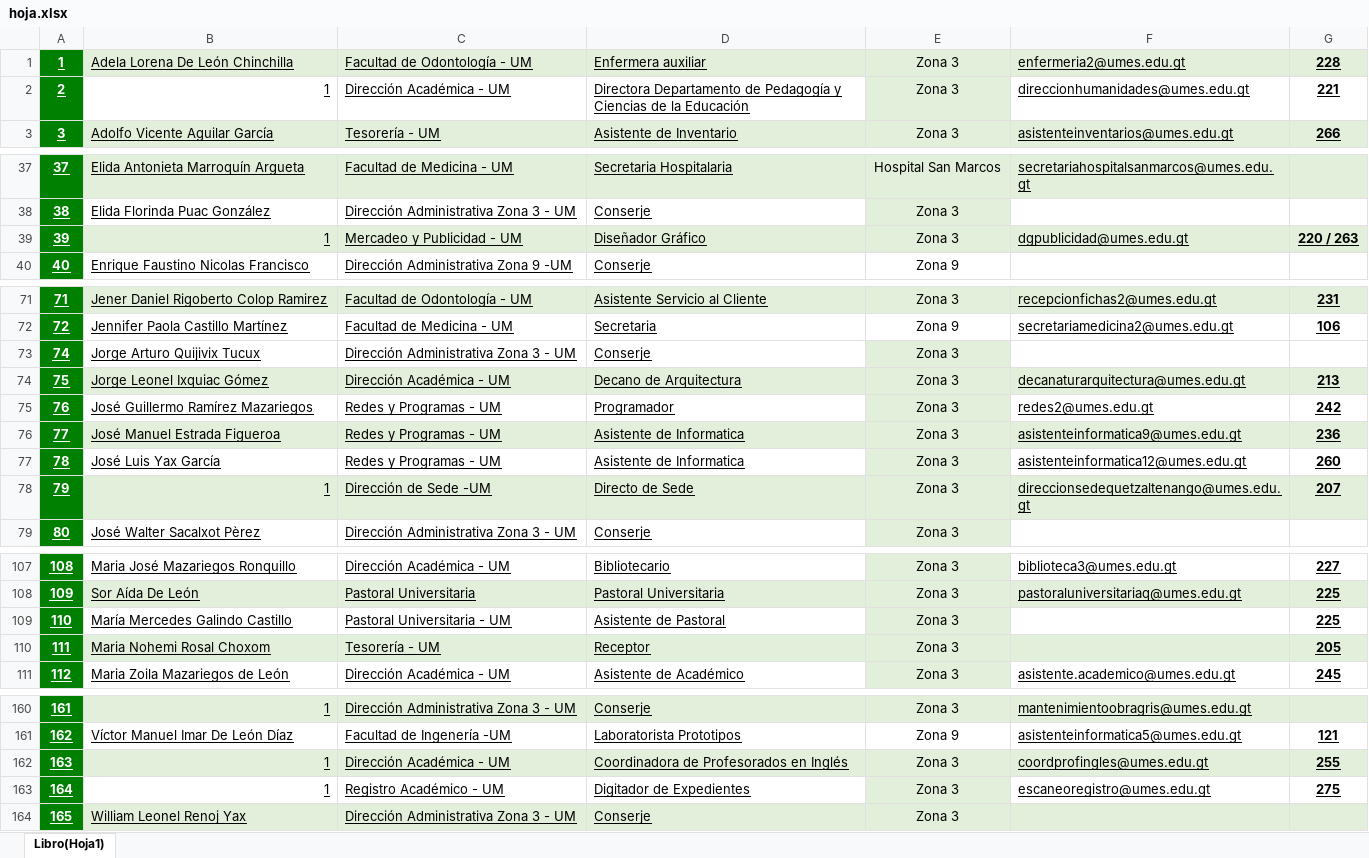
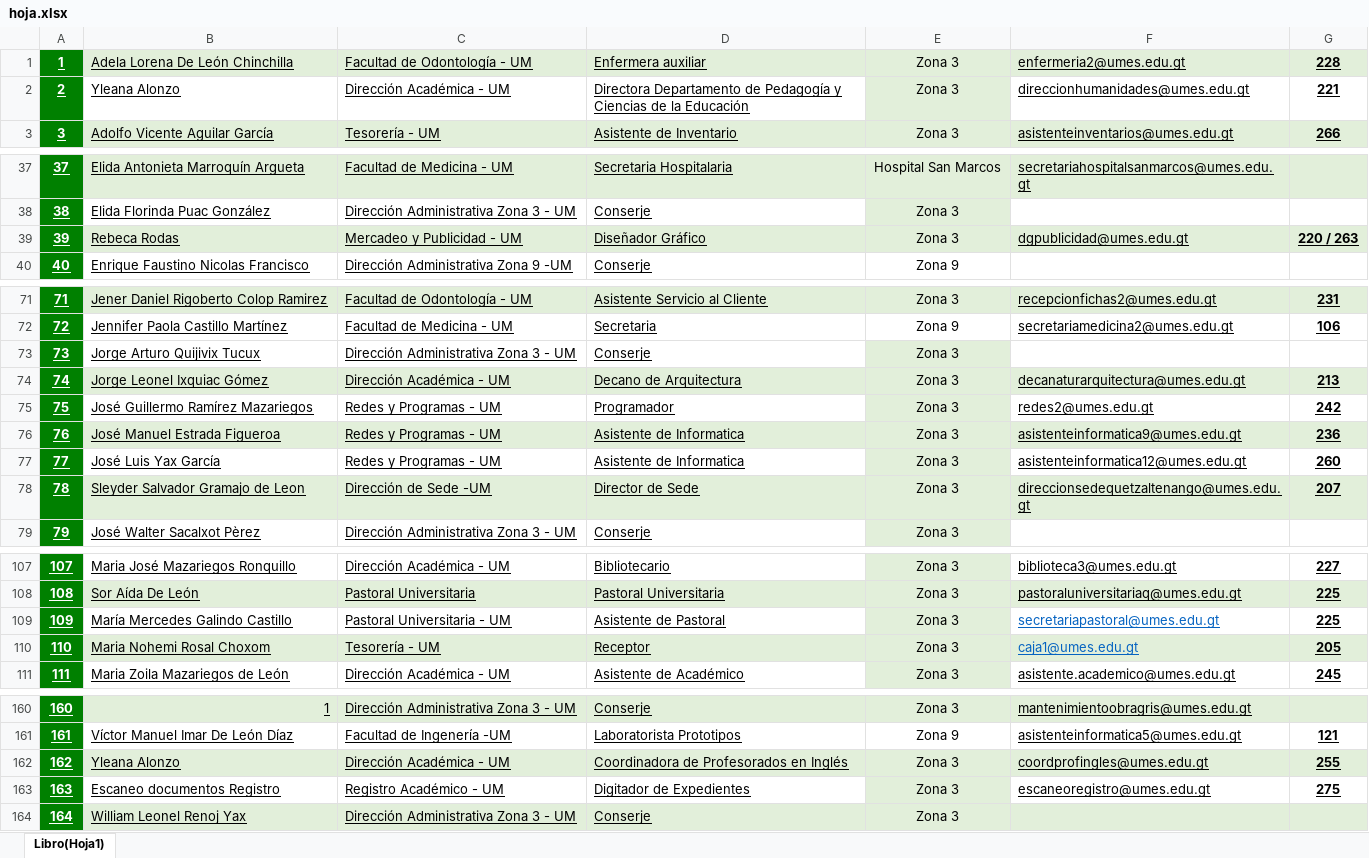
Before and after one commit to fernandolopezcbr/directorio, an Excel workbook: hoja.xlsx, sheet Libro(Hoja1), drawn as a sheet; only a part is shown, gaps mark what is left out; values as stored, in another font and other column widths than the file's, no borders; the diff covers the shown part only; the diff names each change by its address in the sheet, - before the commit and + after, or states it on an @@ line.

```diff
--- a/hoja.xlsx (sheet Libro(Hoja1))
+++ b/hoja.xlsx (sheet Libro(Hoja1))
-B2: 1
+B2: Yleana Alonzo
-B39: 1
+B39: Rebeca Rodas
@@ column A renumbered between rows 73 and 216 @@
-B78: 1
+B78: Sleyder Salvador Gramajo de Leon
-D78: Directo de Sede
+D78: Director de Sede
-F109: (empty)
+F109: secretariapastoral@umes.edu.gt
-F110: (empty)
+F110: caja1@umes.edu.gt
-B162: 1
+B162: Yleana Alonzo
-B163: 1
+B163: Escaneo documentos Registro
```
Also changed, not shown: 2 added rows, 15 edited cells and cell formats elsewhere in this sheet.
